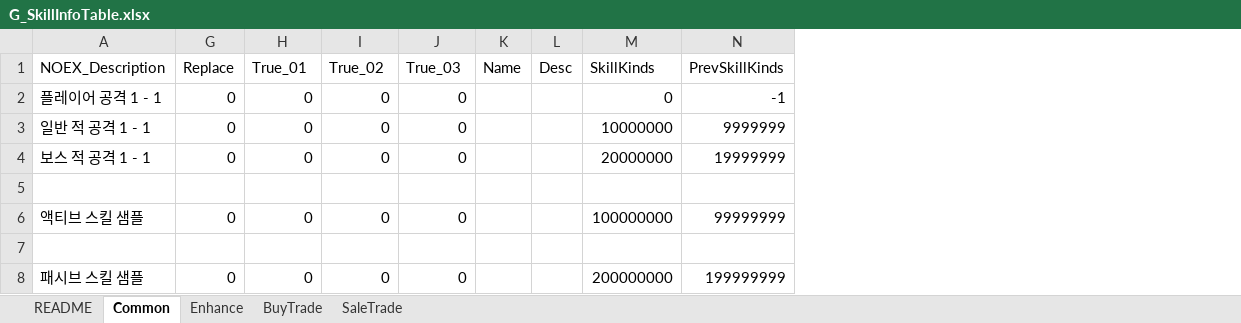
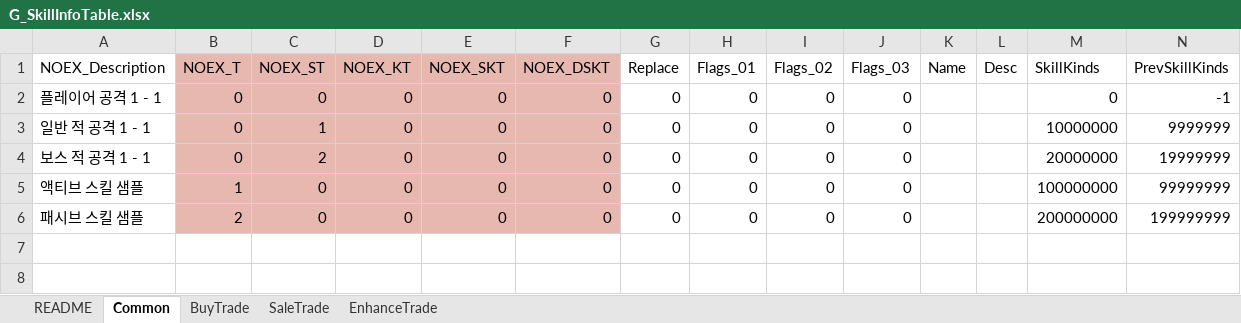
Before and after one commit to devmodle/0300000001.module_unitypackages, an Excel workbook: Templates/Tables/SkillInfo/G_SkillInfoTable.xlsx, sheet Common, drawn as a sheet; only a part is shown; values as stored, in another font and other column widths than the file's, no borders; charts and pictures not drawn; removed rows and columns are numbered as before the commit, all else as after; rows hold the shown columns only; the diff names each change by its address in the sheet, - before the commit and + after, or states it on an @@ line.

```diff
--- a/Templates/Tables/SkillInfo/G_SkillInfoTable.xlsx (sheet Common)
+++ b/Templates/Tables/SkillInfo/G_SkillInfoTable.xlsx (sheet Common)
-sheet tab: Enhance
+sheet tab: EnhanceTrade
@@ column B (NOEX_T) unhidden, rows 2-6: 0 | 0 | 0 | 1 | 2 @@
@@ column C (NOEX_ST) unhidden, rows 2-6: 0 | 1 | 2 | 0 | 0 @@
@@ column D (NOEX_KT) unhidden, rows 2-6: all 0 @@
@@ column E (NOEX_SKT) unhidden, rows 2-6: all 0 @@
@@ column F (NOEX_DSKT) unhidden, rows 2-6: all 0 @@
-H1: True_01
+H1: Flags_01
-I1: True_02
+I1: Flags_02
-J1: True_03
+J1: Flags_03
-row 5: (empty)
-row 7: (empty)
```
Also changed, not shown: sheet BuyTrade, sheet SaleTrade, formulas that keep their value, Templates/Tables/EtcInfo/G_EtcInfoTable.xlsx, Templates/Tables/ItemInfo/G_ItemInfoTable.xlsx, 16 other files.
